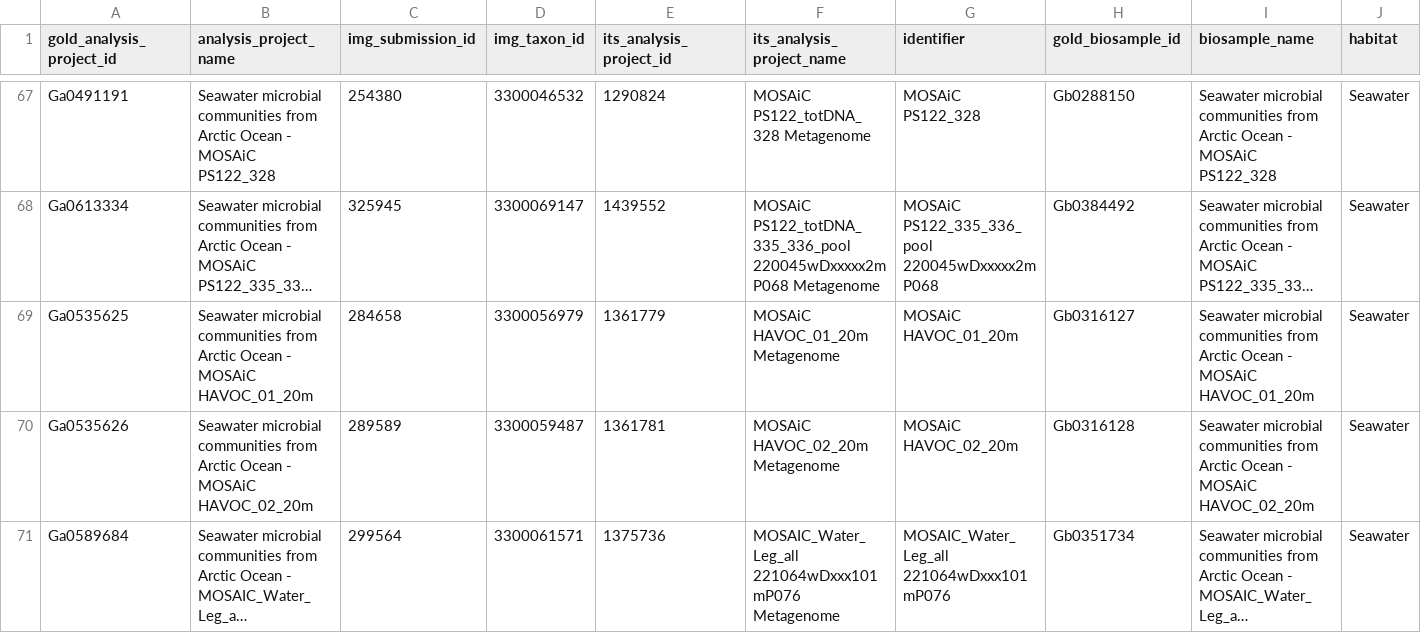
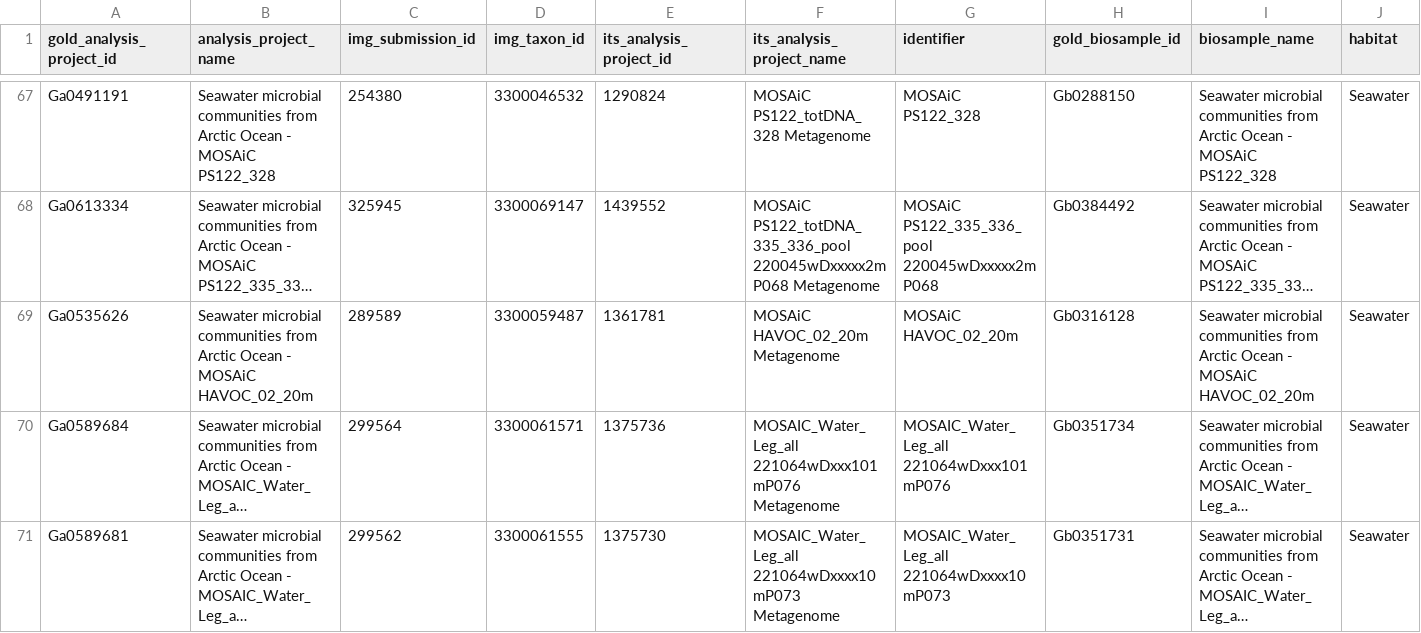
Before and after one commit to willboulton/mosaic-workflows, a TSV file: config/samples.tsv, drawn as a sheet; only a part is shown, gaps mark what is left out; the shorter side is filled out with more unchanged rows; long unchanged cells end in …; rows hold the shown columns only; the diff names each change by its address in the sheet, - before the commit and + after, or states it on an @@ line.

Commit message:
fixing snakemake io pipeline

```diff
--- a/config/samples.tsv
+++ b/config/samples.tsv
-row 69: Ga0535625 | Seawater microbial communities from Arctic Ocean - MOSAiC HAVOC_01_20m | 284658 | 3300056979 | 1361779 | MOSAiC HAVOC_01_20m Metagenome | MOSAiC HAVOC_01_20m | Gb0316127 | Seawater microbial communities from Arctic Ocean - MOSAiC HAVOC_01_20m | Seawater
```
